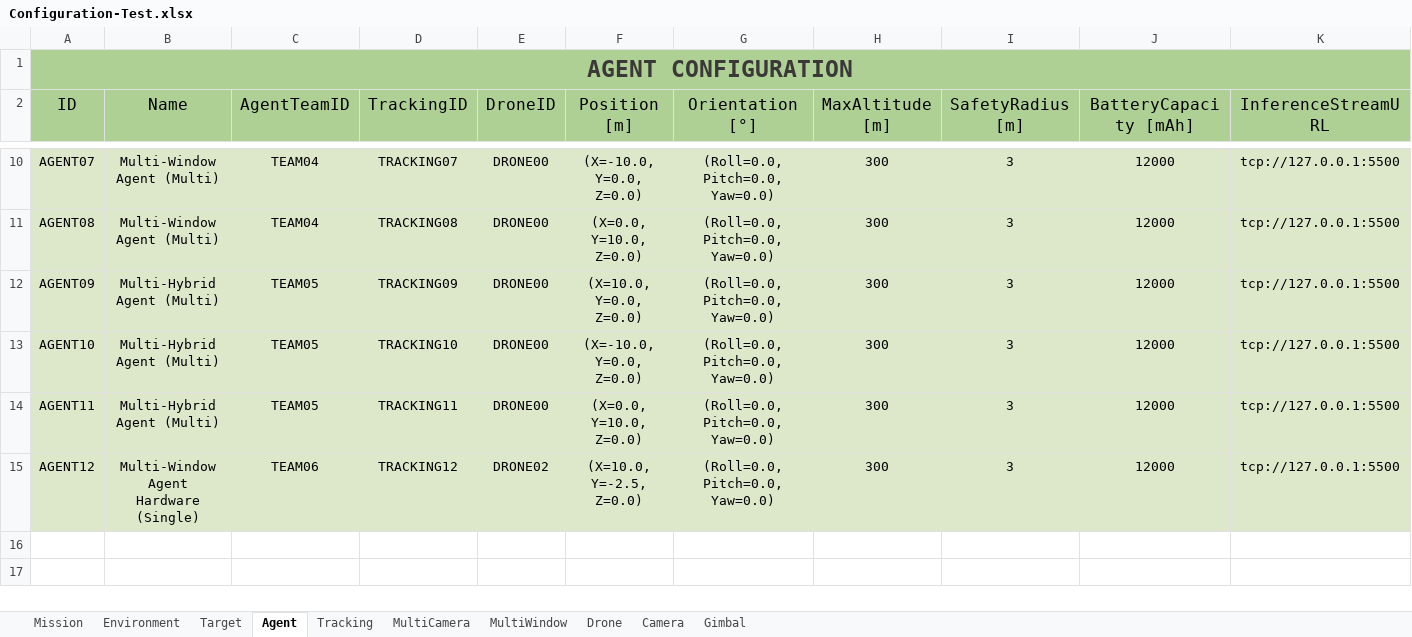
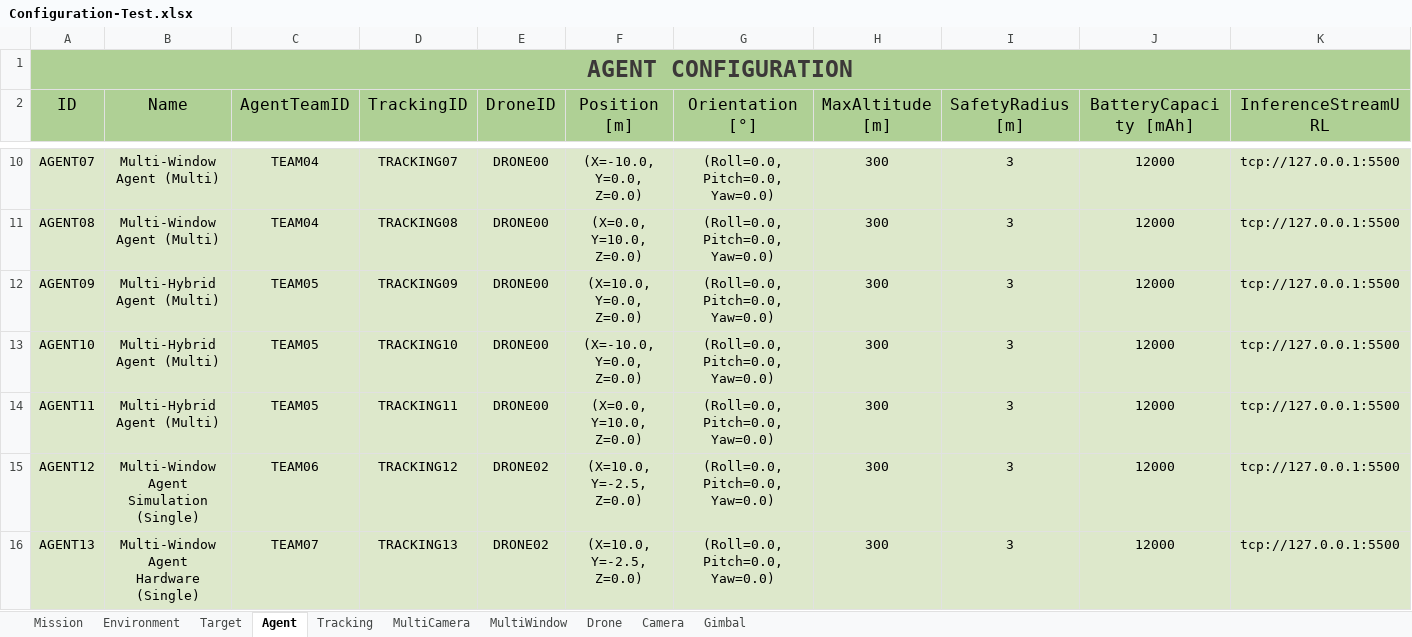
Before and after one commit to JoseLopez36/FlyChams-ROS2, an Excel workbook: config/Configuration-Test.xlsx, sheet Agent, drawn as a sheet; only a part is shown, gaps mark what is left out; values as stored, in another font and other column widths than the file's, no borders; table styles not drawn; the diff names each change by its address in the sheet, - before the commit and + after, or states it on an @@ line.

Commit message:
Upgrade agent stream

```diff
--- a/config/Configuration-Test.xlsx (sheet Agent)
+++ b/config/Configuration-Test.xlsx (sheet Agent)
-B15 (Name): Multi-Window Agent Hardware (Single)
+B15 (Name): Multi-Window Agent Simulation (Single)
+row 16: AGENT13 | Multi-Window Agent Hardware (Single) | TEAM07 | TRACKING13 | DRONE02 | (X=10.0, Y=-2.5, Z=0.0) | (Roll=0.0, Pitch=0.0, Yaw=0.0) | 300 | 3 | 12000 | tcp://127.0.0.1:5500
```
Also changed, not shown: sheet MultiWindow, sheet MultiCamera, sheet Mission, sheet Tracking, 5 other files.
